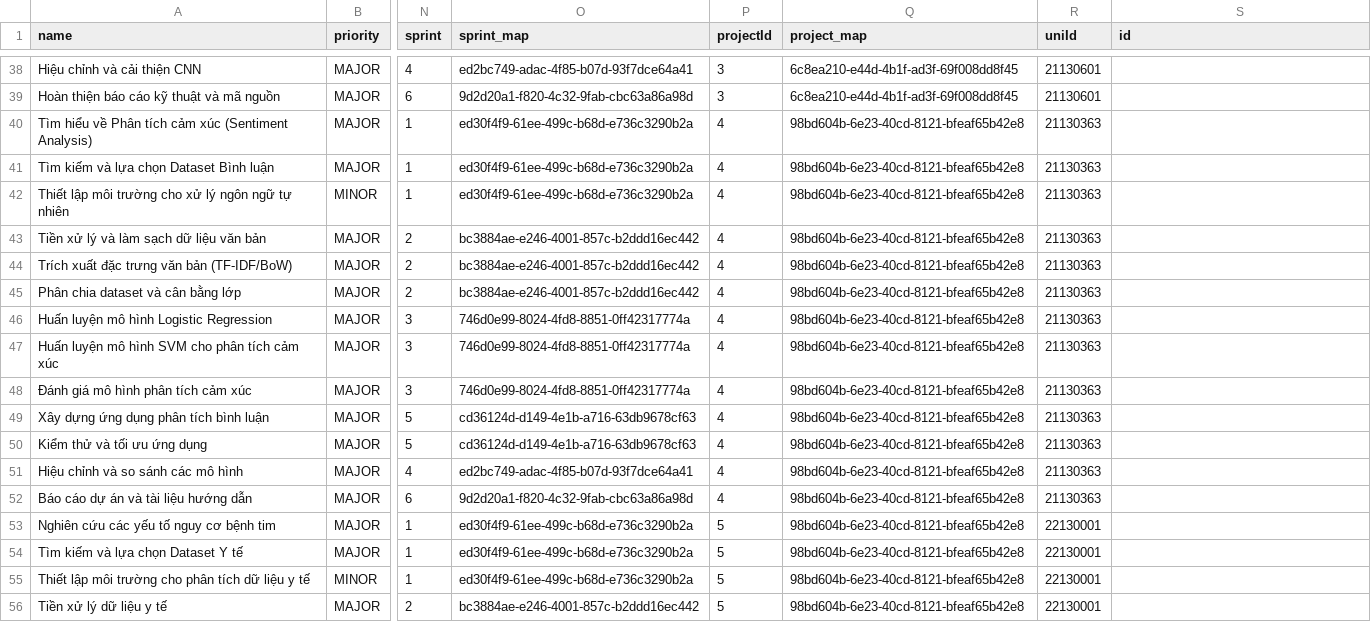
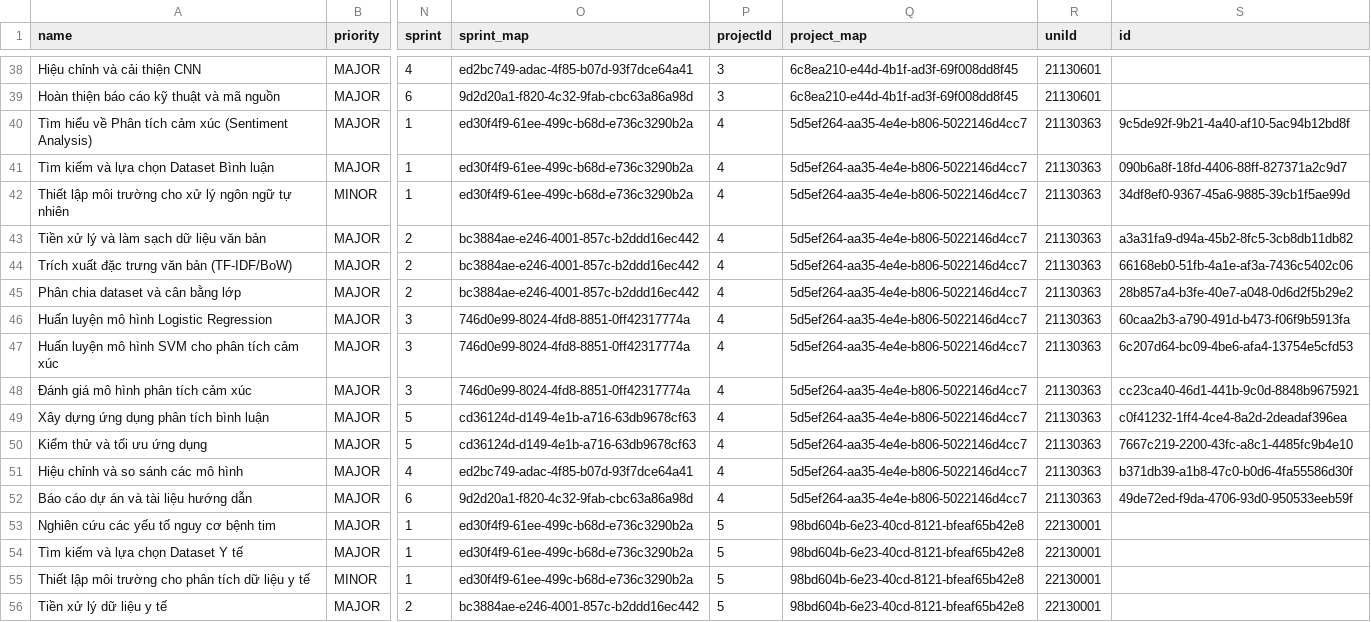
Before and after one commit to tandang2003/KLTN-Agile-Scrum-Tuan-Duc, a TSV file: database/src/api/create_issue/data/ml/issue_with_ids_.tsv, drawn as a sheet; only a part is shown, gaps mark what is left out; the diff covers the shown part only; the diff names each change by its address in the sheet, - before the commit and + after, or states it on an @@ line.

```diff
--- a/database/src/api/create_issue/data/ml/issue_with_ids_.tsv
+++ b/database/src/api/create_issue/data/ml/issue_with_ids_.tsv
-Q40:Q52 (project_map): 98bd604b-6e23-40cd-8121-bfeaf65b42e8
+Q40:Q52 (project_map): 5d5ef264-aa35-4e4e-b806-5022146d4cc7
-S40 (id): (empty)
+S40 (id): 9c5de92f-9b21-4a40-af10-5ac94b12bd8f
-S41 (id): (empty)
+S41 (id): 090b6a8f-18fd-4406-88ff-827371a2c9d7
-S42 (id): (empty)
+S42 (id): 34df8ef0-9367-45a6-9885-39cb1f5ae99d
-S43 (id): (empty)
+S43 (id): a3a31fa9-d94a-45b2-8fc5-3cb8db11db82
-S44 (id): (empty)
+S44 (id): 66168eb0-51fb-4a1e-af3a-7436c5402c06
-S45 (id): (empty)
+S45 (id): 28b857a4-b3fe-40e7-a048-0d6d2f5b29e2
-S46 (id): (empty)
+S46 (id): 60caa2b3-a790-491d-b473-f06f9b5913fa
-S47 (id): (empty)
+S47 (id): 6c207d64-bc09-4be6-afa4-13754e5cfd53
-S48 (id): (empty)
+S48 (id): cc23ca40-46d1-441b-9c0d-8848b9675921
-S49 (id): (empty)
+S49 (id): c0f41232-1ff4-4ce4-8a2d-2deadaf396ea
-S50 (id): (empty)
+S50 (id): 7667c219-2200-43fc-a8c1-4485fc9b4e10
-S51 (id): (empty)
+S51 (id): b371db39-a1b8-47c0-b0d6-4fa55586d30f
-S52 (id): (empty)
+S52 (id): 49de72ed-f9da-4706-93d0-950533eeb59f
```
Also changed, not shown: 13 edited cells elsewhere in this file, database/src/api/create_issue/data/android/issue_with_ids_.tsv, database/src/api/create_issue/data/ml/issue.csv, 37 other files.
